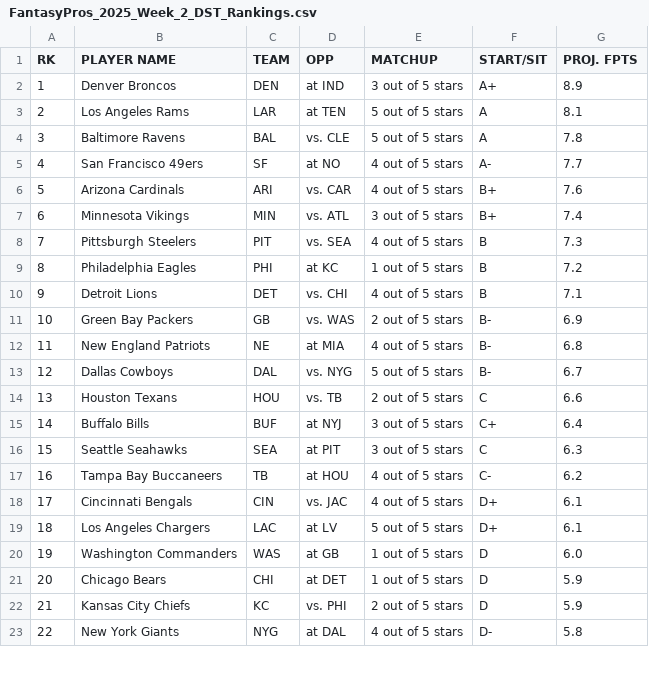
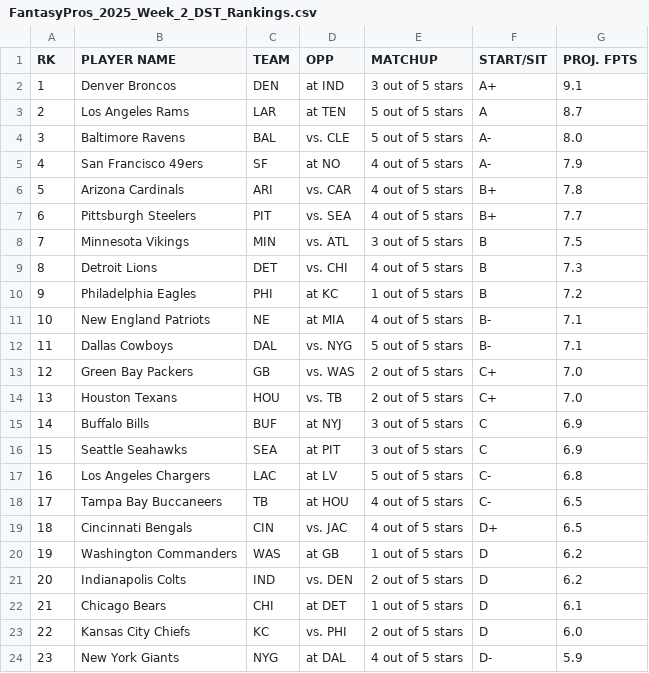
Before and after one commit to aguerraochoa/fantasy-draft-tool, a CSV file: weekly_rankings/FantasyPros_2025_Week_2_DST_Rankings.csv, drawn as a sheet; only a part is shown; removed rows and columns are numbered as before the commit, all else as after; the diff covers the shown part only; the diff names each change by its address in the sheet, - before the commit and + after, or states it on an @@ line.

```diff
--- a/weekly_rankings/FantasyPros_2025_Week_2_DST_Rankings.csv
+++ b/weekly_rankings/FantasyPros_2025_Week_2_DST_Rankings.csv
-G2 (PROJ. FPTS): 8.9
+G2 (PROJ. FPTS): 9.1
-G3 (PROJ. FPTS): 8.1
+G3 (PROJ. FPTS): 8.7
-F4 (START/SIT): A
+F4 (START/SIT): A-
-G4 (PROJ. FPTS): 7.8
+G4 (PROJ. FPTS): 8.0
-G5 (PROJ. FPTS): 7.7
+G5 (PROJ. FPTS): 7.9
-G6 (PROJ. FPTS): 7.6
+G6 (PROJ. FPTS): 7.8
+row 7: 6 | Pittsburgh Steelers | PIT | vs. SEA | 4 out of 5 stars | B+ | 7.7
@@ column A (RK) renumbered between rows 8 and 31 @@
-F8 (START/SIT): B+
+F8 (START/SIT): B
-G8 (PROJ. FPTS): 7.4
+G8 (PROJ. FPTS): 7.5
-B9 (PLAYER NAME): Pittsburgh Steelers
+B9 (PLAYER NAME): Detroit Lions
-C9 (TEAM): PIT
+C9 (TEAM): DET
-D9 (OPP): vs. SEA
+D9 (OPP): vs. CHI
-row 10: 9 | Detroit Lions | DET | vs. CHI | 4 out of 5 stars | B | 7.1
-row 11: 10 | Green Bay Packers | GB | vs. WAS | 2 out of 5 stars | B- | 6.9
-G11 (PROJ. FPTS): 6.8
+G11 (PROJ. FPTS): 7.1
-G12 (PROJ. FPTS): 6.7
+G12 (PROJ. FPTS): 7.1
+row 13: 12 | Green Bay Packers | GB | vs. WAS | 2 out of 5 stars | C+ | 7.0
-F14 (START/SIT): C
+F14 (START/SIT): C+
-G14 (PROJ. FPTS): 6.6
+G14 (PROJ. FPTS): 7.0
-F15 (START/SIT): C+
+F15 (START/SIT): C
-G15 (PROJ. FPTS): 6.4
+G15 (PROJ. FPTS): 6.9
-G16 (PROJ. FPTS): 6.3
+G16 (PROJ. FPTS): 6.9
+row 17: 16 | Los Angeles Chargers | LAC | at LV | 5 out of 5 stars | C- | 6.8
-G18 (PROJ. FPTS): 6.2
+G18 (PROJ. FPTS): 6.5
-G19 (PROJ. FPTS): 6.1
+G19 (PROJ. FPTS): 6.5
-row 19: 18 | Los Angeles Chargers | LAC | at LV | 5 out of 5 stars | D+ | 6.1
-G20 (PROJ. FPTS): 6.0
+G20 (PROJ. FPTS): 6.2
+row 21: 20 | Indianapolis Colts | IND | vs. DEN | 2 out of 5 stars | D | 6.2
-G22 (PROJ. FPTS): 5.9
+G22 (PROJ. FPTS): 6.1
-G23 (PROJ. FPTS): 5.9
+G23 (PROJ. FPTS): 6.0
-G24 (PROJ. FPTS): 5.8
+G24 (PROJ. FPTS): 5.9
```
Also changed, not shown: 2 added rows, 3 removed rows and 7 edited cells elsewhere in this file, weekly_rankings/FantasyPros_2025_Ros_ALL_Rankings.csv, weekly_rankings/FantasyPros_2025_Week_2_K_Rankings.csv, 1 other file.
